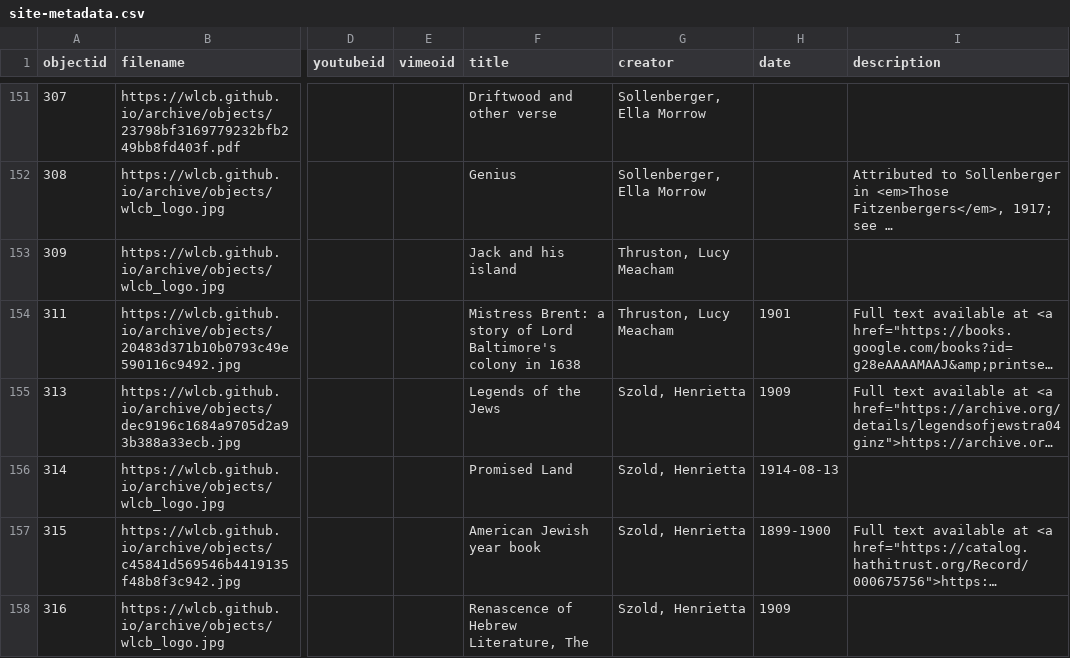
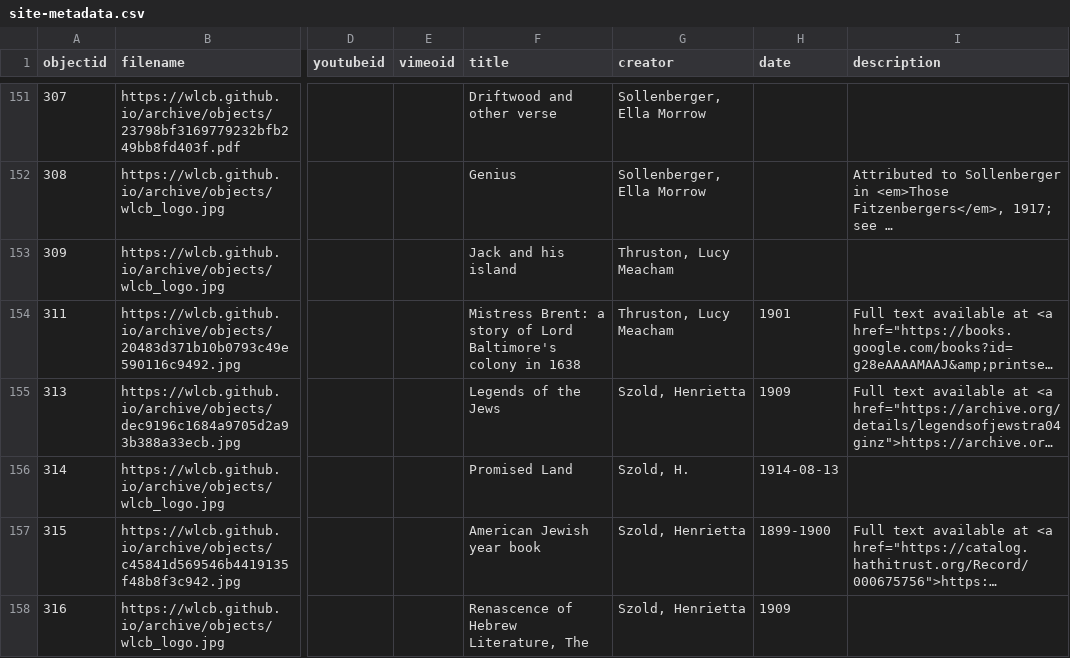
Before and after one commit to WLCB/archive, a CSV file: _data/site-metadata.csv, drawn as a sheet; only a part is shown, gaps mark what is left out; long unchanged cells end in …; the diff covers the shown part only; the diff names each change by its address in the sheet, - before the commit and + after, or states it on an @@ line.

```diff
--- a/_data/site-metadata.csv
+++ b/_data/site-metadata.csv
-G156 (creator): Szold, Henrietta
+G156 (creator): Szold, H.
```
Also changed, not shown: 1 added row and 30 edited cells elsewhere in this file.
